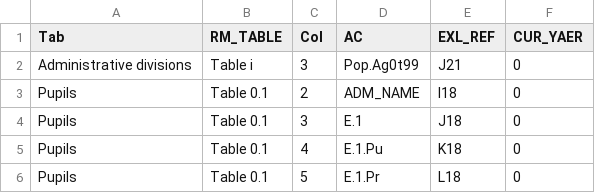
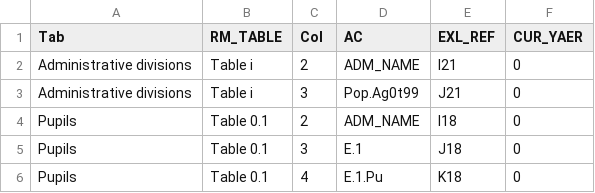
Before and after one commit to melmasri/RMS, a CSV file: Database/Inserted data/RM_Mapping.csv, drawn as a sheet; only a part is shown; the shorter side is filled out with more unchanged rows.

Commit message:
Included ADM_CODE RM_Mapping of tabe Administrative Divisions

```diff
--- a/Database/Inserted data/RM_Mapping.csv
+++ b/Database/Inserted data/RM_Mapping.csv
@@ -1,2 +1,3 @@
 Tab,RM_TABLE,Col,AC,EXL_REF,CUR_YAER
+Administrative divisions,Table i,2,ADM_NAME,I21,0
 Administrative divisions,Table i,3,Pop.Ag0t99,J21,0
```
Also changed, not shown: 1 other file.
